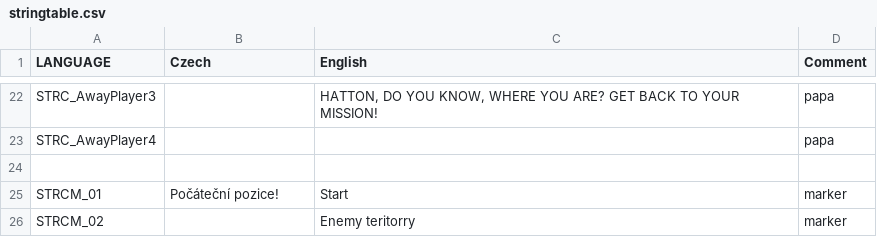
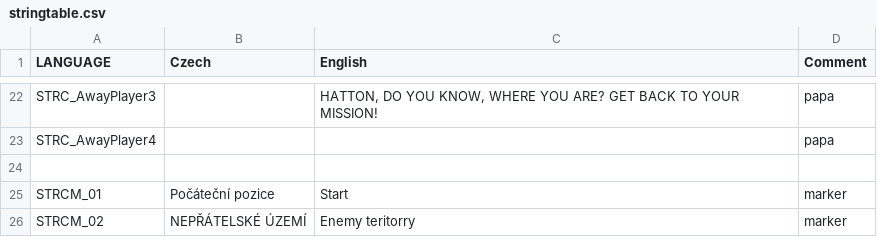
Before and after one commit to Guran94/fft, a CSV file: stringtable.csv, drawn as a sheet; only a part is shown, gaps mark what is left out.

```diff
--- a/stringtable.csv
+++ b/stringtable.csv
@@ -24,3 +24,3 @@ STRC_AwayPlayer4,"","","papa"
 
-STRCM_01,"Počáteční pozice!","Start","marker"
-STRCM_02,"","Enemy teritorry","marker"
+STRCM_01,"Počáteční pozice","Start","marker"
+STRCM_02,"NEPŘÁTELSKÉ ÚZEMÍ","Enemy teritorry","marker"
```
Also changed, not shown: missions/05Mission.Eden/stringtable.csv, 16 other files.
